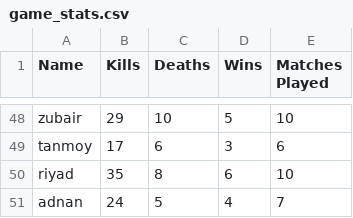
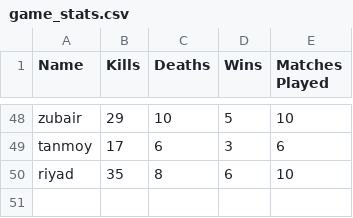
Before and after one commit to srijonresearch-code/GAME-STATS-ANALYZER, a CSV file: game_stats.csv, drawn as a sheet; only a part is shown, gaps mark what is left out.

```diff
--- a/game_stats.csv
+++ b/game_stats.csv
@@ -50,2 +50 @@ tanmoy,17,6,3,6
 riyad,35,8,6,10
-adnan,24,5,4,7
```
Also changed, not shown: 1 other file.
